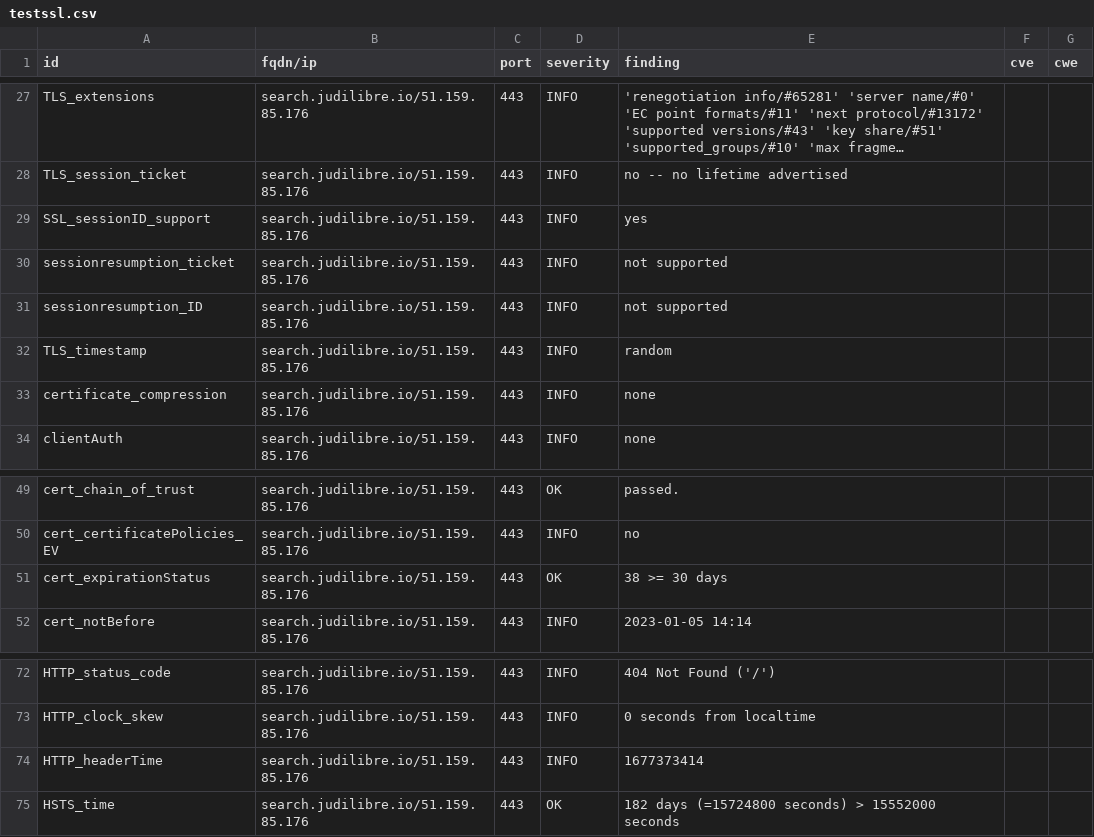
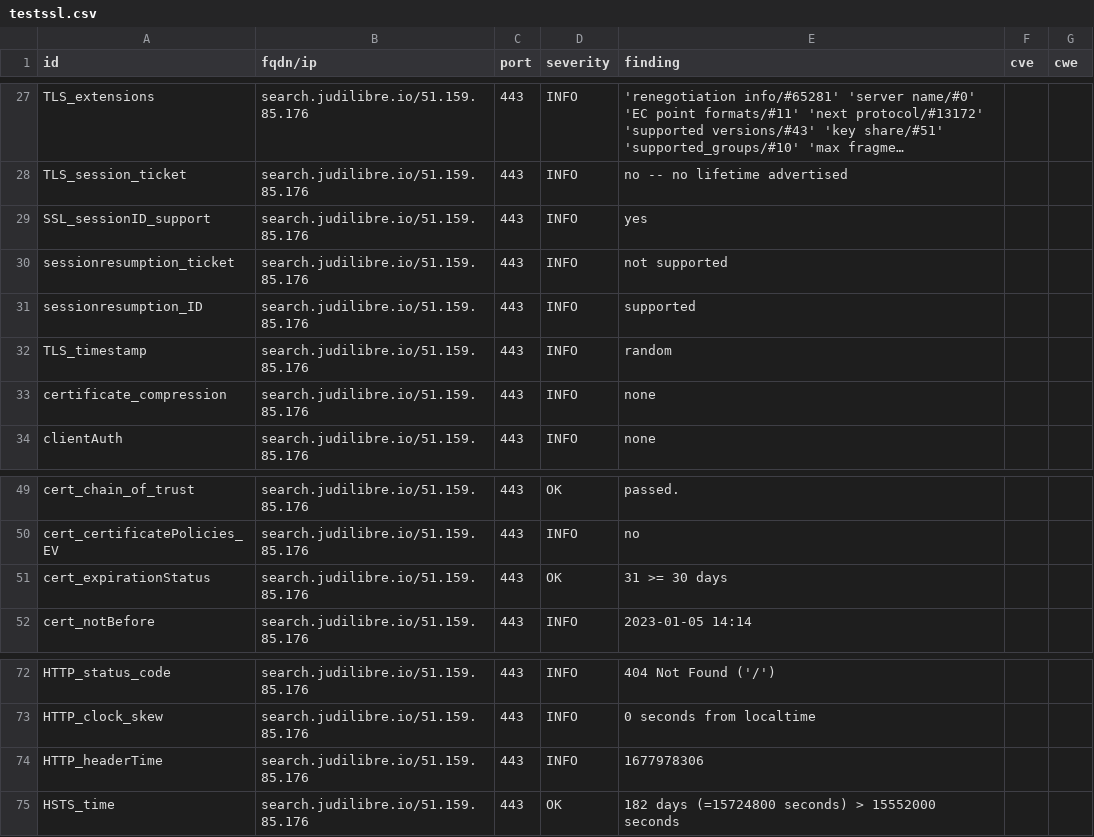
Before and after one commit to Cour-de-cassation/dashlord, a CSV file: results/aHR0cHM6Ly9zZWFyY2guanVkaWxpYnJlLmlv/testssl.csv, drawn as a sheet; only a part is shown, gaps mark what is left out; long unchanged cells end in ….

```diff
--- a/results/aHR0cHM6Ly9zZWFyY2guanVkaWxpYnJlLmlv/testssl.csv
+++ b/results/aHR0cHM6Ly9zZWFyY2guanVkaWxpYnJlLmlv/testssl.csv
@@ -30,3 +30,3 @@
 "sessionresumption_ticket","search.judilibre.io/51.159.85.176","443","INFO","not supported","",""
-"sessionresumption_ID","search.judilibre.io/51.159.85.176","443","INFO","not supported","",""
+"sessionresumption_ID","search.judilibre.io/51.159.85.176","443","INFO","supported","",""
 "TLS_timestamp","search.judilibre.io/51.159.85.176","443","INFO","random","",""
@@ -50,3 +50,3 @@
 "cert_certificatePolicies_EV","search.judilibre.io/51.159.85.176","443","INFO","no","",""
-"cert_expirationStatus","search.judilibre.io/51.159.85.176","443","OK","38 >= 30 days","",""
+"cert_expirationStatus","search.judilibre.io/51.159.85.176","443","OK","31 >= 30 days","",""
 "cert_notBefore","search.judilibre.io/51.159.85.176","443","INFO","2023-01-05 14:14","",""
@@ -73,3 +73,3 @@
 "HTTP_clock_skew","search.judilibre.io/51.159.85.176","443","INFO","0 seconds from localtime","",""
-"HTTP_headerTime","search.judilibre.io/51.159.85.176","443","INFO","1677373414","",""
+"HTTP_headerTime","search.judilibre.io/51.159.85.176","443","INFO","1677978306","",""
 "HSTS_time","search.judilibre.io/51.159.85.176","443","OK","182 days (=15724800 seconds) > 15552000 seconds","",""
```
Also changed, not shown: 11 other files.
